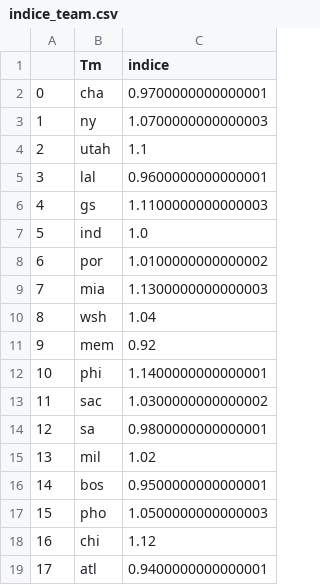
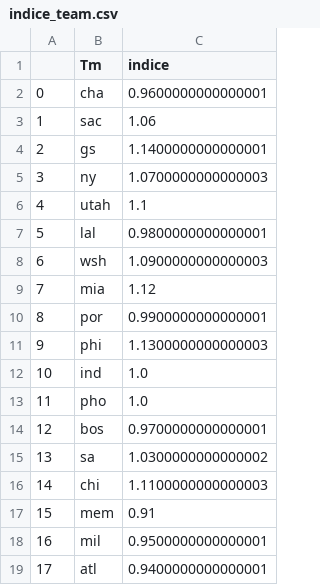
Before and after one commit to BastienChicot/NBApp_streamlit, a CSV file: data/indice_team.csv, drawn as a sheet; only a part is shown; the diff covers the shown part only.

```diff
--- a/data/indice_team.csv
+++ b/data/indice_team.csv
@@ -1,19 +1,19 @@
 ;Tm;indice
-0;cha;0.9700000000000001
-1;ny;1.0700000000000003
-2;utah;1.1
-3;lal;0.9600000000000001
-4;gs;1.1100000000000003
-5;ind;1.0
-6;por;1.0100000000000002
-7;mia;1.1300000000000003
-8;wsh;1.04
-9;mem;0.92
-10;phi;1.1400000000000001
-11;sac;1.0300000000000002
-12;sa;0.9800000000000001
-13;mil;1.02
-14;bos;0.9500000000000001
-15;pho;1.0500000000000003
-16;chi;1.12
+0;cha;0.9600000000000001
+1;sac;1.06
+2;gs;1.1400000000000001
+3;ny;1.0700000000000003
+4;utah;1.1
+5;lal;0.9800000000000001
+6;wsh;1.0900000000000003
+7;mia;1.12
+8;por;0.9900000000000001
+9;phi;1.1300000000000003
+10;ind;1.0
+11;pho;1.0
+12;bos;0.9700000000000001
+13;sa;1.0300000000000002
+14;chi;1.1100000000000003
+15;mem;0.91
+16;mil;0.9500000000000001
 17;atl;0.9400000000000001
```
Also changed, not shown: 17 edited cells elsewhere in this file, Config/roster.csv, data/Base_simu.csv, 15 other files.
